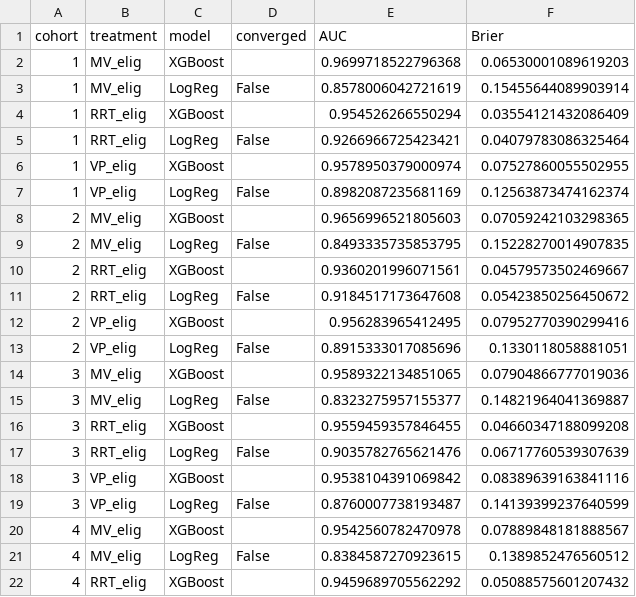
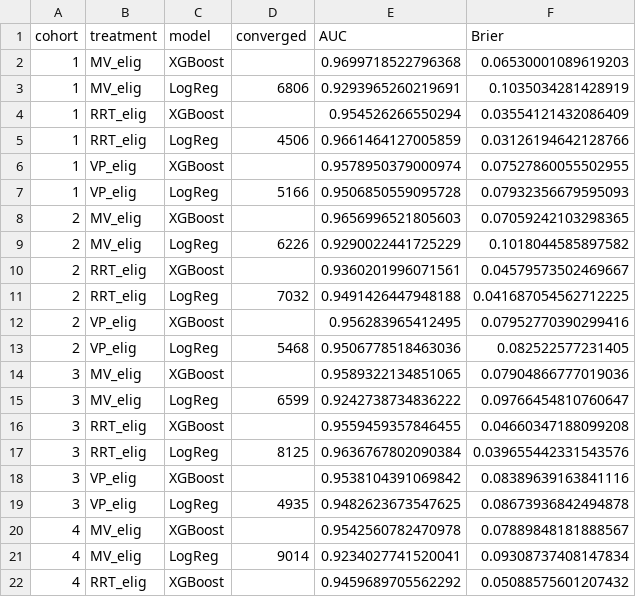
Before and after one commit to joamats/mit-sepsis-tx, a CSV file: results/models_audit.csv, drawn as a sheet; only a part is shown; the diff covers the shown part only.

```diff
--- a/results/models_audit.csv
+++ b/results/models_audit.csv
@@ -2,21 +2,21 @@ cohort,treatment,model,converged,AUC,Brier
 1,MV_elig,XGBoost,,0.9699718522796368,0.06530001089619203
-1,MV_elig,LogReg,False,0.8578006042721619,0.15455644089903914
+1,MV_elig,LogReg,6806,0.9293965260219691,0.1035034281428919
 1,RRT_elig,XGBoost,,0.954526266550294,0.03554121432086409
-1,RRT_elig,LogReg,False,0.9266966725423421,0.04079783086325464
+1,RRT_elig,LogReg,4506,0.9661464127005859,0.03126194642128766
 1,VP_elig,XGBoost,,0.9578950379000974,0.07527860055502955
-1,VP_elig,LogReg,False,0.8982087235681169,0.12563873474162374
+1,VP_elig,LogReg,5166,0.9506850559095728,0.07932356679595093
 2,MV_elig,XGBoost,,0.9656996521805603,0.07059242103298365
-2,MV_elig,LogReg,False,0.8493335735853795,0.15228270014907835
+2,MV_elig,LogReg,6226,0.9290022441725229,0.1018044585897582
 2,RRT_elig,XGBoost,,0.9360201996071561,0.04579573502469667
-2,RRT_elig,LogReg,False,0.9184517173647608,0.05423850256450672
+2,RRT_elig,LogReg,7032,0.9491426447948188,0.041687054562712225
 2,VP_elig,XGBoost,,0.956283965412495,0.07952770390299416
-2,VP_elig,LogReg,False,0.8915333017085696,0.1330118058881051
+2,VP_elig,LogReg,5468,0.9506778518463036,0.082522577231405
 3,MV_elig,XGBoost,,0.9589322134851065,0.07904866777019036
-3,MV_elig,LogReg,False,0.8323275957155377,0.14821964041369887
+3,MV_elig,LogReg,6599,0.9242738734836222,0.09766454810760647
 3,RRT_elig,XGBoost,,0.9559459357846455,0.04660347188099208
-3,RRT_elig,LogReg,False,0.9035782765621476,0.06717760539307639
+3,RRT_elig,LogReg,8125,0.9636767802090384,0.039655442331543576
 3,VP_elig,XGBoost,,0.9538104391069842,0.08389639163841116
-3,VP_elig,LogReg,False,0.8760007738193487,0.14139399237640599
+3,VP_elig,LogReg,4935,0.9482623673547625,0.08673936842494878
 4,MV_elig,XGBoost,,0.9542560782470978,0.07889848181888567
-4,MV_elig,LogReg,False,0.8384587270923615,0.1389852476560512
+4,MV_elig,LogReg,9014,0.9234027741520041,0.09308737408147834
 4,RRT_elig,XGBoost,,0.9459689705562292,0.05088575601207432
```
Also changed, not shown: 6 edited cells elsewhere in this file, results/models/logreg_cv_all_coh.csv, 3 other files.
